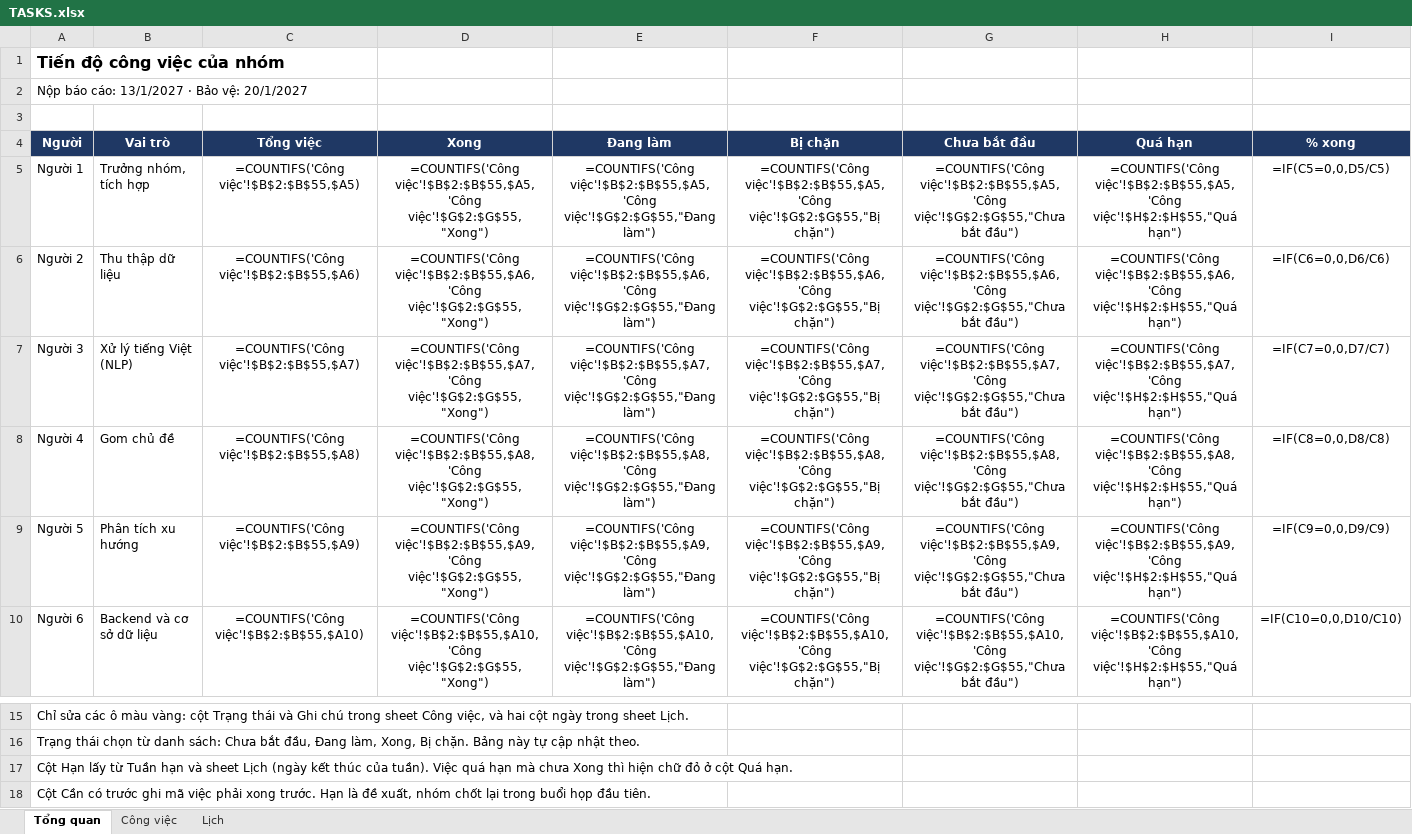
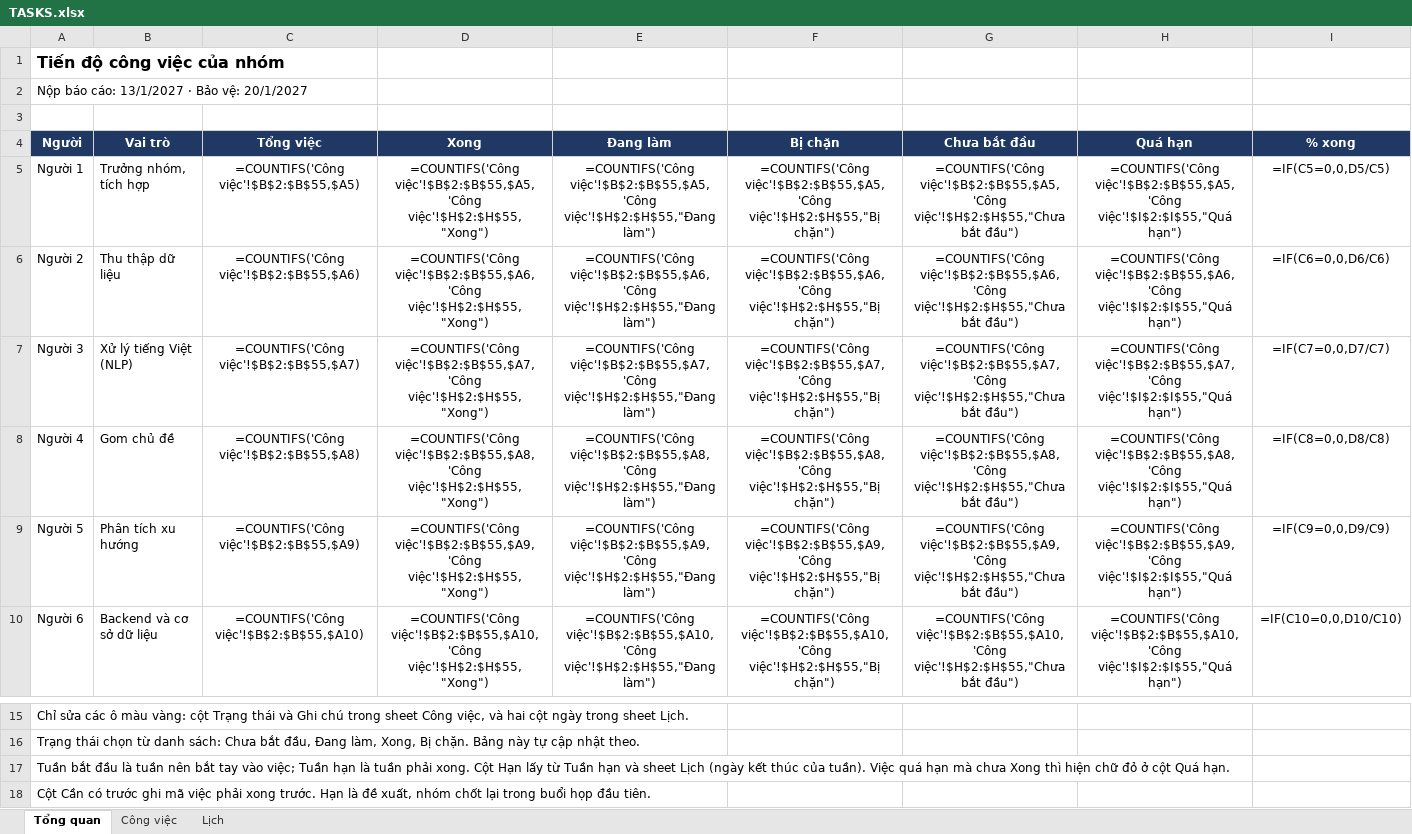
Before and after one commit to Henhhh/Vietnamese_Topic_Trending, an Excel workbook: docs/TASKS.xlsx, sheet Tổng quan, drawn as a sheet; only a part is shown, gaps mark what is left out; values as stored, in another font and other column widths than the file's, no borders; formulas without a stored value are shown as written; the diff covers the shown part only; the diff names each change by its address in the sheet, - before the commit and + after, or states it on an @@ line.

```diff
--- a/docs/TASKS.xlsx (sheet Tổng quan)
+++ b/docs/TASKS.xlsx (sheet Tổng quan)
-D5 (Xong): =COUNTIFS('Công việc'!$B$2:$B$55,$A5,'Công việc'!$G$2:$G$55,"Xong")
+D5 (Xong): =COUNTIFS('Công việc'!$B$2:$B$55,$A5,'Công việc'!$H$2:$H$55,"Xong")
-E5 (Đang làm): =COUNTIFS('Công việc'!$B$2:$B$55,$A5,'Công việc'!$G$2:$G$55,"Đang làm")
+E5 (Đang làm): =COUNTIFS('Công việc'!$B$2:$B$55,$A5,'Công việc'!$H$2:$H$55,"Đang làm")
-F5 (Bị chặn): =COUNTIFS('Công việc'!$B$2:$B$55,$A5,'Công việc'!$G$2:$G$55,"Bị chặn")
+F5 (Bị chặn): =COUNTIFS('Công việc'!$B$2:$B$55,$A5,'Công việc'!$H$2:$H$55,"Bị chặn")
-G5 (Chưa bắt đầu): =COUNTIFS('Công việc'!$B$2:$B$55,$A5,'Công việc'!$G$2:$G$55,"Chưa bắt đầu")
+G5 (Chưa bắt đầu): =COUNTIFS('Công việc'!$B$2:$B$55,$A5,'Công việc'!$H$2:$H$55,"Chưa bắt đầu")
-H5 (Quá hạn): =COUNTIFS('Công việc'!$B$2:$B$55,$A5,'Công việc'!$H$2:$H$55,"Quá hạn")
+H5 (Quá hạn): =COUNTIFS('Công việc'!$B$2:$B$55,$A5,'Công việc'!$I$2:$I$55,"Quá hạn")
-D6 (Xong): =COUNTIFS('Công việc'!$B$2:$B$55,$A6,'Công việc'!$G$2:$G$55,"Xong")
+D6 (Xong): =COUNTIFS('Công việc'!$B$2:$B$55,$A6,'Công việc'!$H$2:$H$55,"Xong")
-E6 (Đang làm): =COUNTIFS('Công việc'!$B$2:$B$55,$A6,'Công việc'!$G$2:$G$55,"Đang làm")
+E6 (Đang làm): =COUNTIFS('Công việc'!$B$2:$B$55,$A6,'Công việc'!$H$2:$H$55,"Đang làm")
-F6 (Bị chặn): =COUNTIFS('Công việc'!$B$2:$B$55,$A6,'Công việc'!$G$2:$G$55,"Bị chặn")
+F6 (Bị chặn): =COUNTIFS('Công việc'!$B$2:$B$55,$A6,'Công việc'!$H$2:$H$55,"Bị chặn")
-G6 (Chưa bắt đầu): =COUNTIFS('Công việc'!$B$2:$B$55,$A6,'Công việc'!$G$2:$G$55,"Chưa bắt đầu")
+G6 (Chưa bắt đầu): =COUNTIFS('Công việc'!$B$2:$B$55,$A6,'Công việc'!$H$2:$H$55,"Chưa bắt đầu")
-H6 (Quá hạn): =COUNTIFS('Công việc'!$B$2:$B$55,$A6,'Công việc'!$H$2:$H$55,"Quá hạn")
+H6 (Quá hạn): =COUNTIFS('Công việc'!$B$2:$B$55,$A6,'Công việc'!$I$2:$I$55,"Quá hạn")
-D7 (Xong): =COUNTIFS('Công việc'!$B$2:$B$55,$A7,'Công việc'!$G$2:$G$55,"Xong")
+D7 (Xong): =COUNTIFS('Công việc'!$B$2:$B$55,$A7,'Công việc'!$H$2:$H$55,"Xong")
-E7 (Đang làm): =COUNTIFS('Công việc'!$B$2:$B$55,$A7,'Công việc'!$G$2:$G$55,"Đang làm")
+E7 (Đang làm): =COUNTIFS('Công việc'!$B$2:$B$55,$A7,'Công việc'!$H$2:$H$55,"Đang làm")
-F7 (Bị chặn): =COUNTIFS('Công việc'!$B$2:$B$55,$A7,'Công việc'!$G$2:$G$55,"Bị chặn")
+F7 (Bị chặn): =COUNTIFS('Công việc'!$B$2:$B$55,$A7,'Công việc'!$H$2:$H$55,"Bị chặn")
-G7 (Chưa bắt đầu): =COUNTIFS('Công việc'!$B$2:$B$55,$A7,'Công việc'!$G$2:$G$55,"Chưa bắt đầu")
+G7 (Chưa bắt đầu): =COUNTIFS('Công việc'!$B$2:$B$55,$A7,'Công việc'!$H$2:$H$55,"Chưa bắt đầu")
-H7 (Quá hạn): =COUNTIFS('Công việc'!$B$2:$B$55,$A7,'Công việc'!$H$2:$H$55,"Quá hạn")
+H7 (Quá hạn): =COUNTIFS('Công việc'!$B$2:$B$55,$A7,'Công việc'!$I$2:$I$55,"Quá hạn")
-D8 (Xong): =COUNTIFS('Công việc'!$B$2:$B$55,$A8,'Công việc'!$G$2:$G$55,"Xong")
+D8 (Xong): =COUNTIFS('Công việc'!$B$2:$B$55,$A8,'Công việc'!$H$2:$H$55,"Xong")
-E8 (Đang làm): =COUNTIFS('Công việc'!$B$2:$B$55,$A8,'Công việc'!$G$2:$G$55,"Đang làm")
+E8 (Đang làm): =COUNTIFS('Công việc'!$B$2:$B$55,$A8,'Công việc'!$H$2:$H$55,"Đang làm")
-F8 (Bị chặn): =COUNTIFS('Công việc'!$B$2:$B$55,$A8,'Công việc'!$G$2:$G$55,"Bị chặn")
+F8 (Bị chặn): =COUNTIFS('Công việc'!$B$2:$B$55,$A8,'Công việc'!$H$2:$H$55,"Bị chặn")
-G8 (Chưa bắt đầu): =COUNTIFS('Công việc'!$B$2:$B$55,$A8,'Công việc'!$G$2:$G$55,"Chưa bắt đầu")
+G8 (Chưa bắt đầu): =COUNTIFS('Công việc'!$B$2:$B$55,$A8,'Công việc'!$H$2:$H$55,"Chưa bắt đầu")
-H8 (Quá hạn): =COUNTIFS('Công việc'!$B$2:$B$55,$A8,'Công việc'!$H$2:$H$55,"Quá hạn")
+H8 (Quá hạn): =COUNTIFS('Công việc'!$B$2:$B$55,$A8,'Công việc'!$I$2:$I$55,"Quá hạn")
-D9 (Xong): =COUNTIFS('Công việc'!$B$2:$B$55,$A9,'Công việc'!$G$2:$G$55,"Xong")
+D9 (Xong): =COUNTIFS('Công việc'!$B$2:$B$55,$A9,'Công việc'!$H$2:$H$55,"Xong")
-E9 (Đang làm): =COUNTIFS('Công việc'!$B$2:$B$55,$A9,'Công việc'!$G$2:$G$55,"Đang làm")
+E9 (Đang làm): =COUNTIFS('Công việc'!$B$2:$B$55,$A9,'Công việc'!$H$2:$H$55,"Đang làm")
-F9 (Bị chặn): =COUNTIFS('Công việc'!$B$2:$B$55,$A9,'Công việc'!$G$2:$G$55,"Bị chặn")
+F9 (Bị chặn): =COUNTIFS('Công việc'!$B$2:$B$55,$A9,'Công việc'!$H$2:$H$55,"Bị chặn")
-G9 (Chưa bắt đầu): =COUNTIFS('Công việc'!$B$2:$B$55,$A9,'Công việc'!$G$2:$G$55,"Chưa bắt đầu")
+G9 (Chưa bắt đầu): =COUNTIFS('Công việc'!$B$2:$B$55,$A9,'Công việc'!$H$2:$H$55,"Chưa bắt đầu")
-H9 (Quá hạn): =COUNTIFS('Công việc'!$B$2:$B$55,$A9,'Công việc'!$H$2:$H$55,"Quá hạn")
+H9 (Quá hạn): =COUNTIFS('Công việc'!$B$2:$B$55,$A9,'Công việc'!$I$2:$I$55,"Quá hạn")
-D10 (Xong): =COUNTIFS('Công việc'!$B$2:$B$55,$A10,'Công việc'!$G$2:$G$55,"Xong")
+D10 (Xong): =COUNTIFS('Công việc'!$B$2:$B$55,$A10,'Công việc'!$H$2:$H$55,"Xong")
-E10 (Đang làm): =COUNTIFS('Công việc'!$B$2:$B$55,$A10,'Công việc'!$G$2:$G$55,"Đang làm")
+E10 (Đang làm): =COUNTIFS('Công việc'!$B$2:$B$55,$A10,'Công việc'!$H$2:$H$55,"Đang làm")
-F10 (Bị chặn): =COUNTIFS('Công việc'!$B$2:$B$55,$A10,'Công việc'!$G$2:$G$55,"Bị chặn")
+F10 (Bị chặn): =COUNTIFS('Công việc'!$B$2:$B$55,$A10,'Công việc'!$H$2:$H$55,"Bị chặn")
-G10 (Chưa bắt đầu): =COUNTIFS('Công việc'!$B$2:$B$55,$A10,'Công việc'!$G$2:$G$55,"Chưa bắt đầu")
+G10 (Chưa bắt đầu): =COUNTIFS('Công việc'!$B$2:$B$55,$A10,'Công việc'!$H$2:$H$55,"Chưa bắt đầu")
-H10 (Quá hạn): =COUNTIFS('Công việc'!$B$2:$B$55,$A10,'Công việc'!$H$2:$H$55,"Quá hạn")
+H10 (Quá hạn): =COUNTIFS('Công việc'!$B$2:$B$55,$A10,'Công việc'!$I$2:$I$55,"Quá hạn")
-A17 (Người): Cột Hạn…
+A17 (Người): Tuần bắt đầu là tuần nên bắt tay vào việc; Tuần hạn là tuần phải xong. Cột Hạn…
```
Also changed, not shown: 5 edited cells elsewhere in this sheet, sheet Công việc.
